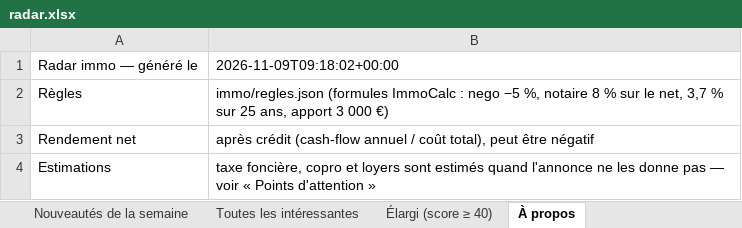
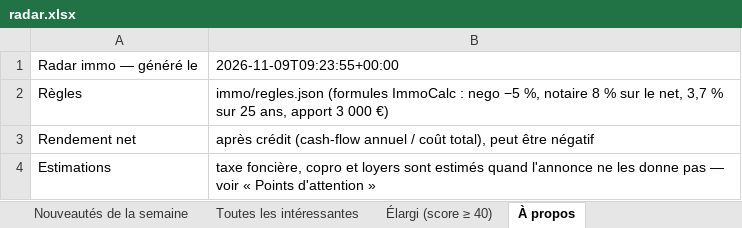
Before and after one commit to Hendrix74/immo-radar-data, an Excel workbook: radar.xlsx, sheet À propos, drawn as a sheet; values as stored, in another font and other column widths than the file's, no borders; the diff names each change by its address in the sheet, - before the commit and + after, or states it on an @@ line.

```diff
--- a/radar.xlsx (sheet À propos)
+++ b/radar.xlsx (sheet À propos)
-B1: 2026-11-09T09:18:02+00:00
+B1: 2026-11-09T09:23:55+00:00
```
Also changed, not shown: 2 other files.
